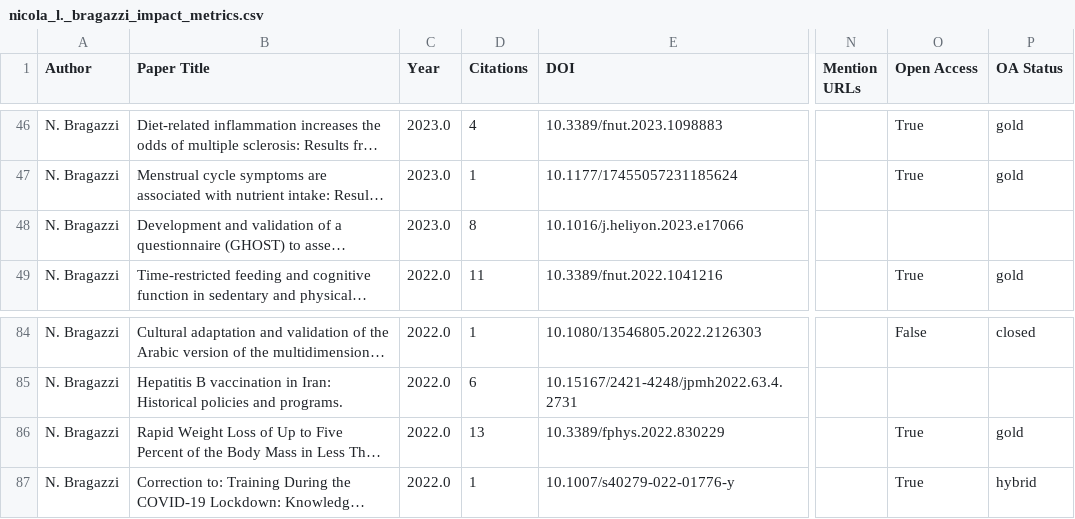
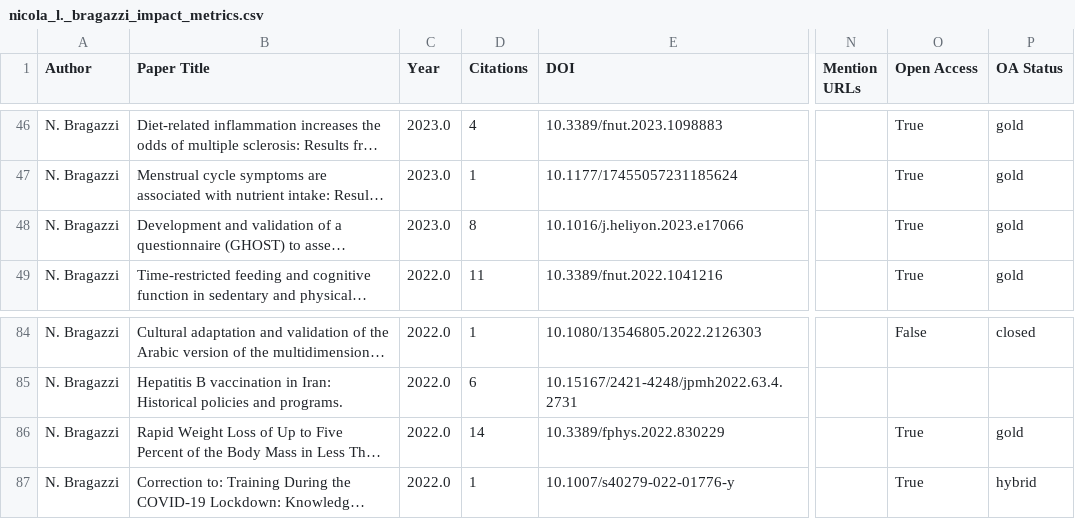
Before and after one commit to Adeben33/Research-Impact-Scraper, a CSV file: csv/nicola_l._bragazzi_impact_metrics.csv, drawn as a sheet; only a part is shown, gaps mark what is left out; long unchanged cells end in …; the diff names each change by its address in the sheet, - before the commit and + after, or states it on an @@ line.

```diff
--- a/csv/nicola_l._bragazzi_impact_metrics.csv
+++ b/csv/nicola_l._bragazzi_impact_metrics.csv
-O48 (Open Access): (empty)
+O48 (Open Access): True
-P48 (OA Status): (empty)
+P48 (OA Status): gold
-D86 (Citations): 13
+D86 (Citations): 14
```
Also changed, not shown: csv/jude_kong_impact_metrics.csv, 2 other files.
